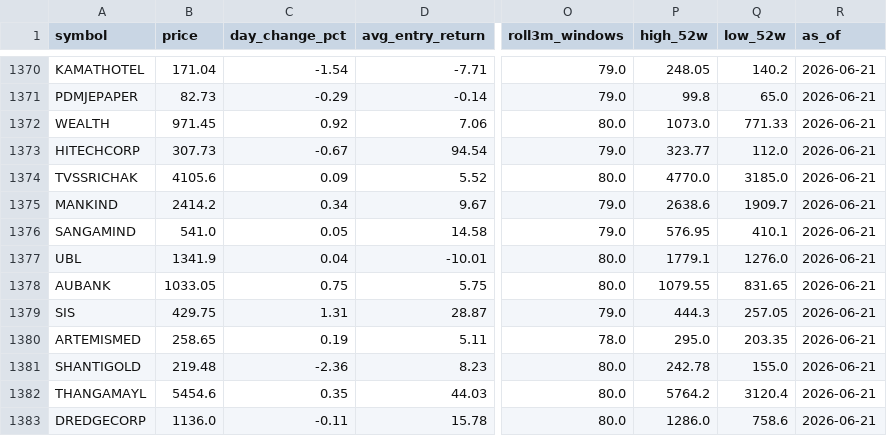
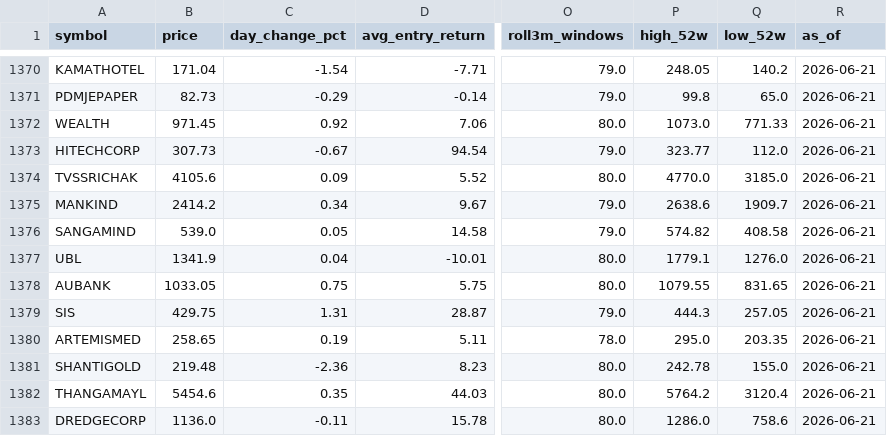
Before and after one commit to siddalingeshaR/nse-dashboard, a CSV file: docs/data/results2.csv, drawn as a sheet; only a part is shown, gaps mark what is left out; the diff names each change by its address in the sheet, - before the commit and + after, or states it on an @@ line.

```diff
--- a/docs/data/results2.csv
+++ b/docs/data/results2.csv
-B1376 (price): 541.0
+B1376 (price): 539.0
-P1376 (high_52w): 576.95
+P1376 (high_52w): 574.82
-Q1376 (low_52w): 410.1
+Q1376 (low_52w): 408.58
```
Also changed, not shown: 1 other file.
